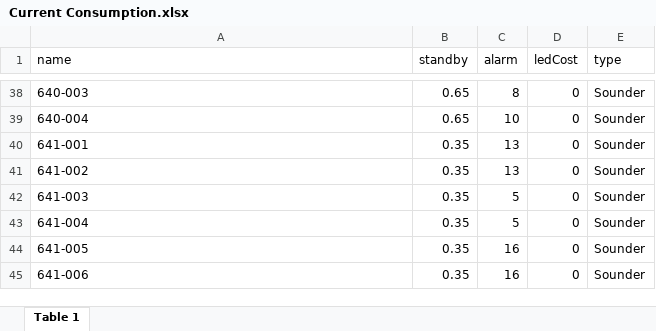
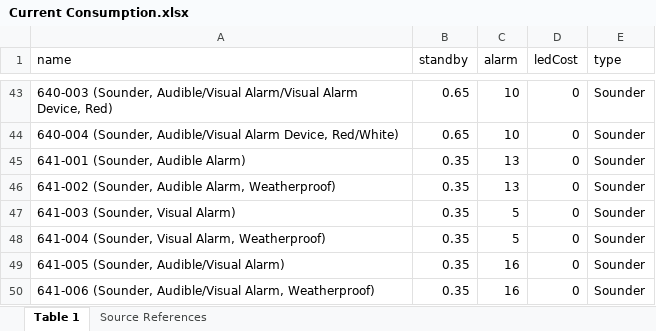
Before and after one commit to tel15675884839-byte/Numens-Loop-Calculator, an Excel workbook: Current Consumption.xlsx, sheet Table 1, drawn as a sheet; only a part is shown, gaps mark what is left out; values as stored, in another font and other column widths than the file's, no cell formats; addresses are those after the commit; the diff covers the shown part only; the diff names each change by its address in the sheet, - before the commit and + after, or states it on an @@ line.

```diff
--- a/Current Consumption.xlsx (sheet Table 1)
+++ b/Current Consumption.xlsx (sheet Table 1)
+sheet tab: Source References
-A43 (name): 640-003
+A43 (name): 640-003 (Sounder, Audible/Visual Alarm/Visual Alarm Device, Red)
-C43 (alarm): 8
+C43 (alarm): 10
-A44 (name): 640-004
+A44 (name): 640-004 (Sounder, Audible/Visual Alarm Device, Red/White)
-A45 (name): 641-001
+A45 (name): 641-001 (Sounder, Audible Alarm)
-A46 (name): 641-002
+A46 (name): 641-002 (Sounder, Audible Alarm, Weatherproof)
-A47 (name): 641-003
+A47 (name): 641-003 (Sounder, Visual Alarm)
-A48 (name): 641-004
+A48 (name): 641-004 (Sounder, Visual Alarm, Weatherproof)
-A49 (name): 641-005
+A49 (name): 641-005 (Sounder, Audible/Visual Alarm)
-A50 (name): 641-006
+A50 (name): 641-006 (Sounder, Audible/Visual Alarm, Weatherproof)
```
Also changed, not shown: 20 added rows, 15 removed rows and 30 edited cells elsewhere in this sheet, cell formats, 11 other files.
